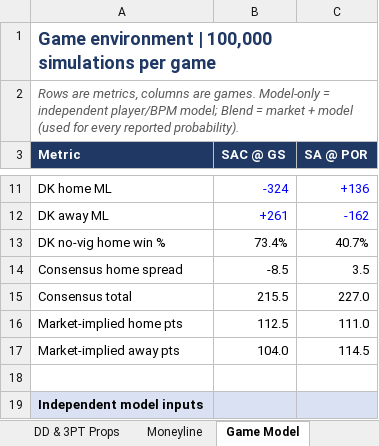
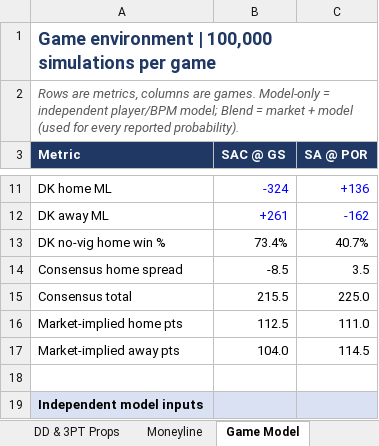
Before and after one commit to HeyShawtty/nba-quant-desk, an Excel workbook: reports/NBA_Quant_Report_2026-11-25.xlsx, sheet Game Model, drawn as a sheet; only a part is shown, gaps mark what is left out; values as stored, in another font and other column widths than the file's, no borders; the diff names each change by its address in the sheet, - before the commit and + after, or states it on an @@ line.

```diff
--- a/reports/NBA_Quant_Report_2026-11-25.xlsx (sheet Game Model)
+++ b/reports/NBA_Quant_Report_2026-11-25.xlsx (sheet Game Model)
-C15 (SA @ POR): 227.0
+C15 (SA @ POR): 225.0
```
Also changed, not shown: sheet Moneyline, sheet Tracking Log, sheet Summary, reports/Data_Bank_2026-27.xlsx, 5 other files.
